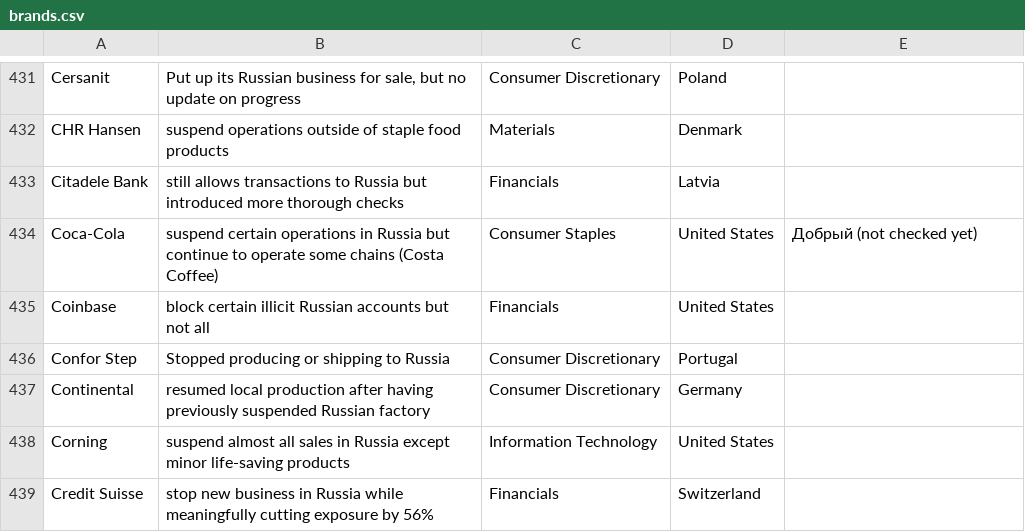
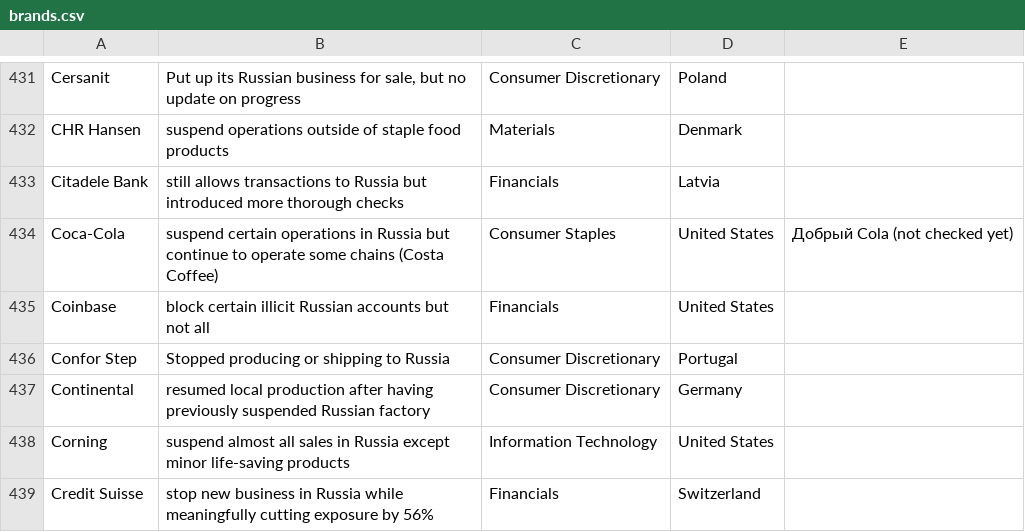
Before and after one commit to LilVan/rebranded_bot, a CSV file: data/brands.csv, drawn as a sheet; only a part is shown, gaps mark what is left out.

```diff
--- a/data/brands.csv
+++ b/data/brands.csv
@@ -433,3 +433,3 @@ CHR Hansen;suspend operations outside of staple food products;Materials;Denmark;
 Citadele Bank;still allows transactions to Russia but introduced more thorough checks;Financials;Latvia;
-Coca-Cola;suspend certain operations in Russia but continue to operate some chains (Costa Coffee);Consumer Staples;United States;Добрый (not checked yet)
+Coca-Cola;suspend certain operations in Russia but continue to operate some chains (Costa Coffee);Consumer Staples;United States;Добрый Cola (not checked yet)
 Coinbase;block certain illicit Russian accounts but not all;Financials;United States;
```
Also changed, not shown: 2 other files.
